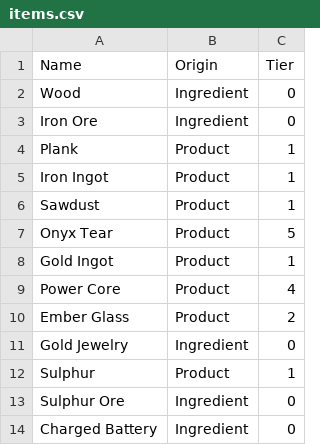
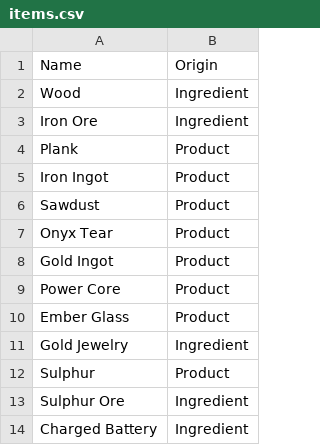
Before and after one commit to YakaryBovine/VRisingCraftingPlanner, a CSV file: VRisingCraftingPlanner/Data/items.csv, drawn as a sheet; only a part is shown; the diff names each change by its address in the sheet, - before the commit and + after, or states it on an @@ line.

Commit message:
Moved tier to recipes

```diff
--- a/VRisingCraftingPlanner/Data/items.csv
+++ b/VRisingCraftingPlanner/Data/items.csv
-column C, rows 1-14: Tier | 0 | 0 | 1 | 1 | 1 | 5 | 1 | 4 | 2 | 0 | 1 | 0 | 0
```
Also changed, not shown: 6 other files.
